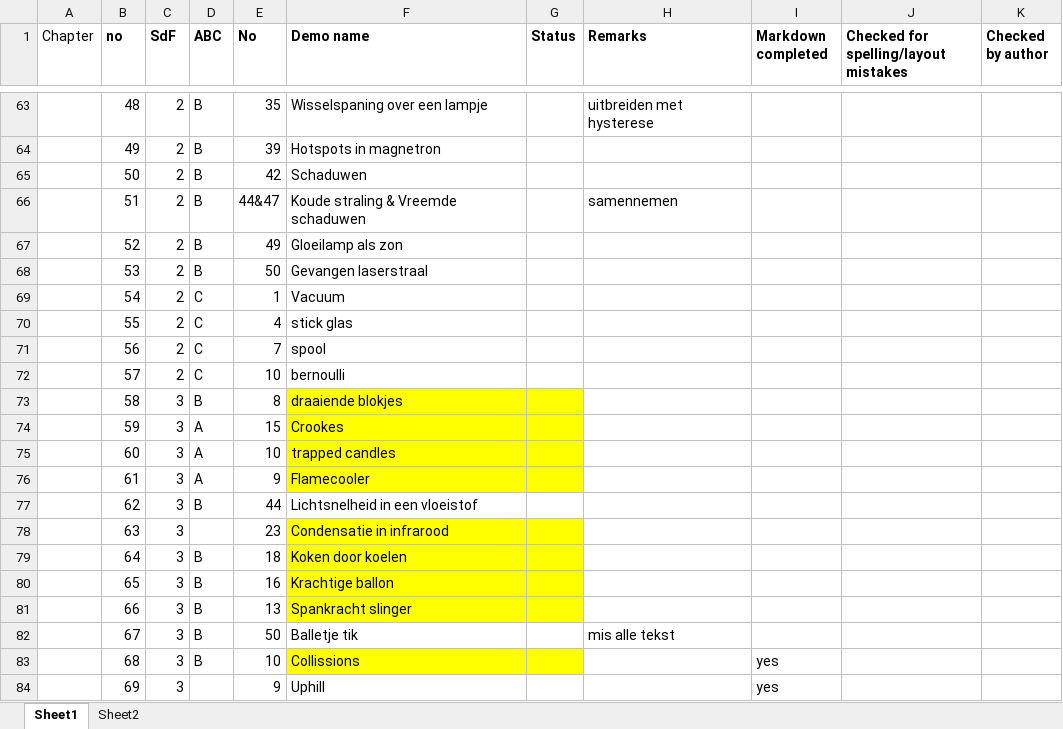
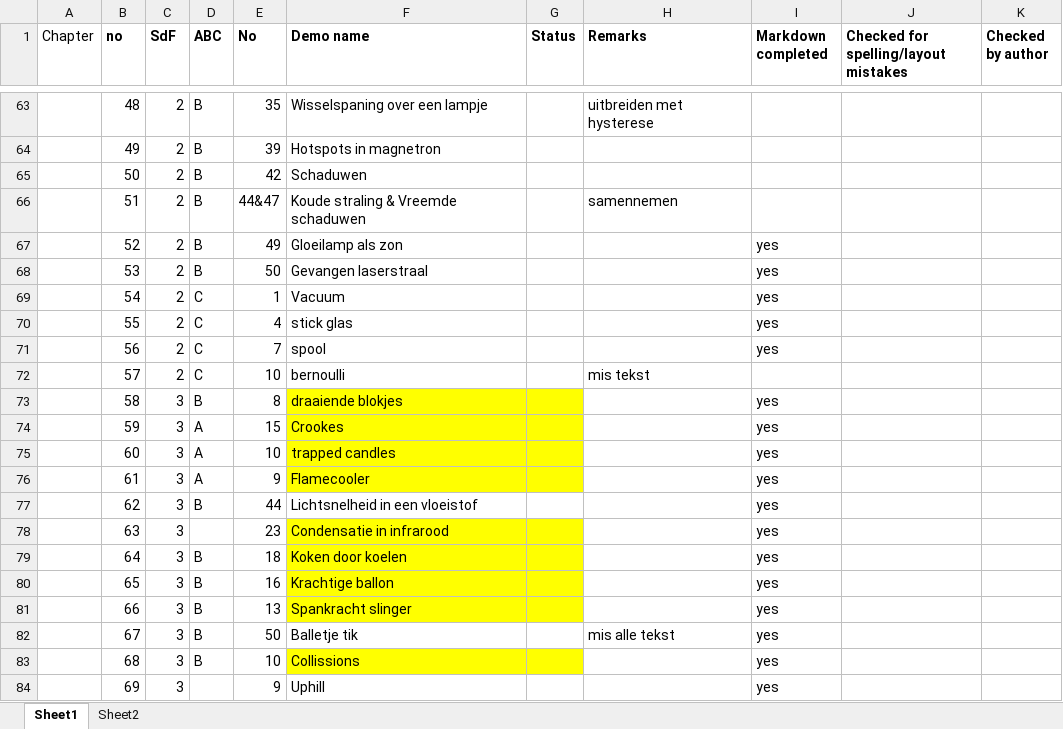
Before and after one commit to TeachBooks/Showing-Physics, an Excel workbook: book/demos/Overview_demos.xlsx, sheet Sheet1, drawn as a sheet; only a part is shown, gaps mark what is left out; values as stored, in another font and other column widths than the file's, no borders; the diff names each change by its address in the sheet, - before the commit and + after, or states it on an @@ line.

Commit message:
translated and layout demo 52-54

```diff
--- a/book/demos/Overview_demos.xlsx (sheet Sheet1)
+++ b/book/demos/Overview_demos.xlsx (sheet Sheet1)
-I67:I71 (Markdown completed): (empty)
+I67:I71 (Markdown completed): yes
-H72 (Remarks): (empty)
+H72 (Remarks): mis tekst
-I73:I82 (Markdown completed): (empty)
+I73:I82 (Markdown completed): yes
```
Also changed, not shown: 11 other files.
